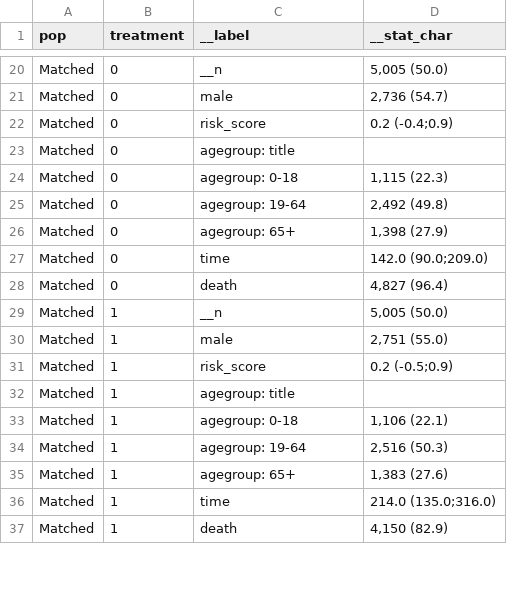
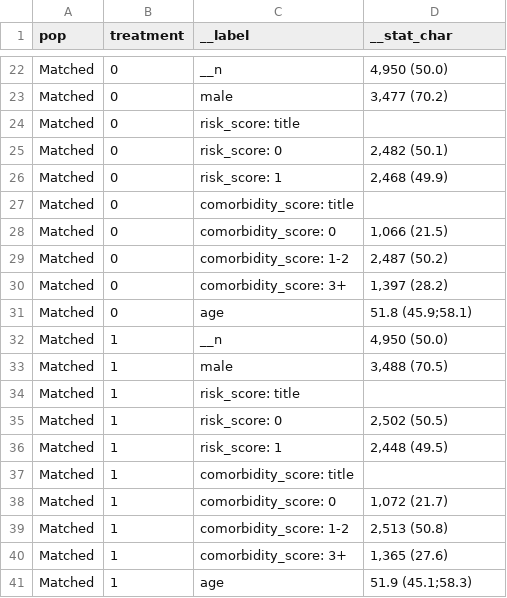
Before and after one commit to thomas-rasmussen/ps-webinar, a CSV file: data/summary_tbl.csv, drawn as a sheet; only a part is shown, gaps mark what is left out; removed rows and columns are numbered as before the commit, all else as after; the diff covers the shown part only; the diff names each change by its address in the sheet, - before the commit and + after, or states it on an @@ line.

```diff
--- a/data/summary_tbl.csv
+++ b/data/summary_tbl.csv
-D22 (__stat_char): 5,005 (50.0)
+D22 (__stat_char): 4,950 (50.0)
-D23 (__stat_char): 2,736 (54.7)
+D23 (__stat_char): 3,477 (70.2)
+row 24: Matched | 0 | risk_score: title
-C25 (__label): risk_score
+C25 (__label): risk_score: 0
-D25 (__stat_char): 0.2 (-0.4;0.9)
+D25 (__stat_char): 2,482 (50.1)
+row 26: Matched | 0 | risk_score: 1 | 2,468 (49.9)
-C27 (__label): agegroup: title
+C27 (__label): comorbidity_score: title
-C28 (__label): agegroup: 0-18
+C28 (__label): comorbidity_score: 0
-D28 (__stat_char): 1,115 (22.3)
+D28 (__stat_char): 1,066 (21.5)
-C29 (__label): agegroup: 19-64
+C29 (__label): comorbidity_score: 1-2
-D29 (__stat_char): 2,492 (49.8)
+D29 (__stat_char): 2,487 (50.2)
-C30 (__label): agegroup: 65+
+C30 (__label): comorbidity_score: 3+
-D30 (__stat_char): 1,398 (27.9)
+D30 (__stat_char): 1,397 (28.2)
-row 27: Matched | 0 | time | 142.0 (90.0;209.0)
-C31 (__label): death
+C31 (__label): age
-D31 (__stat_char): 4,827 (96.4)
+D31 (__stat_char): 51.8 (45.9;58.1)
-D32 (__stat_char): 5,005 (50.0)
+D32 (__stat_char): 4,950 (50.0)
-D33 (__stat_char): 2,751 (55.0)
+D33 (__stat_char): 3,488 (70.5)
+row 34: Matched | 1 | risk_score: title
-C35 (__label): risk_score
+C35 (__label): risk_score: 0
-D35 (__stat_char): 0.2 (-0.5;0.9)
+D35 (__stat_char): 2,502 (50.5)
+row 36: Matched | 1 | risk_score: 1 | 2,448 (49.5)
-C37 (__label): agegroup: title
+C37 (__label): comorbidity_score: title
-C38 (__label): agegroup: 0-18
+C38 (__label): comorbidity_score: 0
-D38 (__stat_char): 1,106 (22.1)
+D38 (__stat_char): 1,072 (21.7)
-C39 (__label): agegroup: 19-64
+C39 (__label): comorbidity_score: 1-2
-D39 (__stat_char): 2,516 (50.3)
+D39 (__stat_char): 2,513 (50.8)
-C40 (__label): agegroup: 65+
+C40 (__label): comorbidity_score: 3+
-D40 (__stat_char): 1,383 (27.6)
+D40 (__stat_char): 1,365 (27.6)
-row 36: Matched | 1 | time | 214.0 (135.0;316.0)
-C41 (__label): death
+C41 (__label): age
-D41 (__stat_char): 4,150 (82.9)
+D41 (__stat_char): 51.9 (45.1;58.3)
```
Also changed, not shown: 12 added rows, 6 removed rows and 78 edited cells elsewhere in this file, data/absolute_effect_estimates.csv, data/bootstrap_est.csv, 34 other files.
